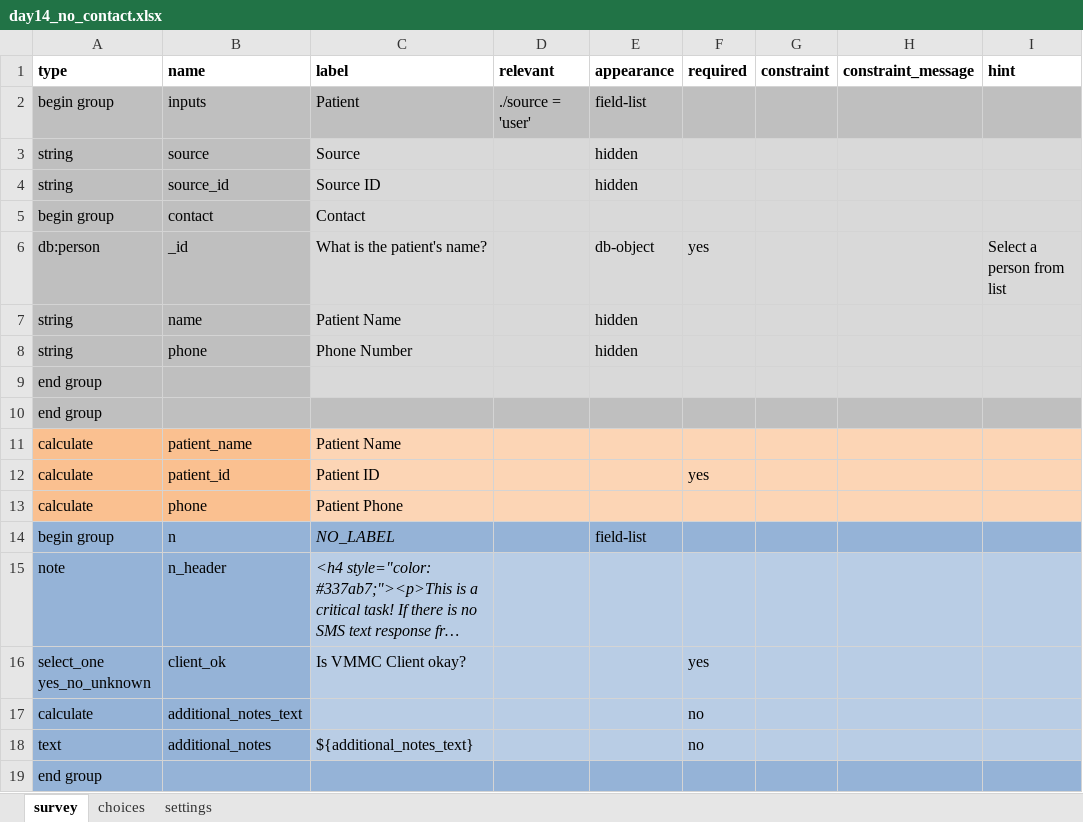
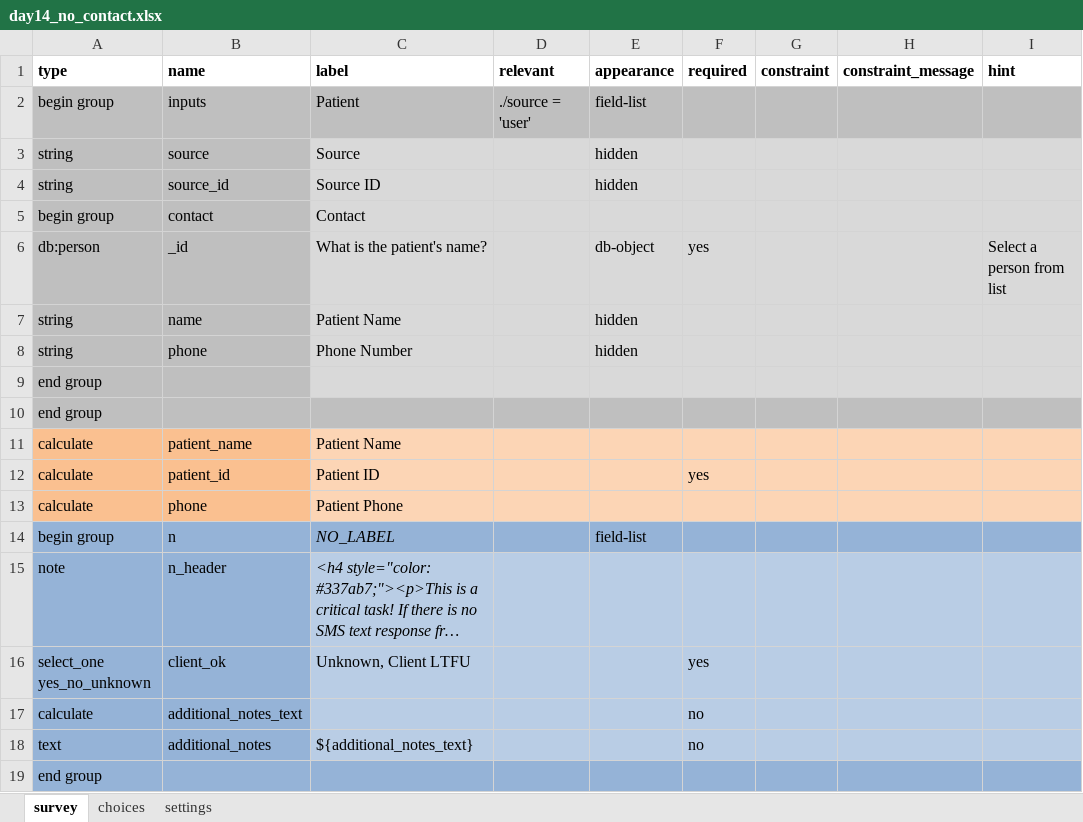
Before and after one commit to medic/cht-post-ops-app, an Excel workbook: itech-aurum/forms/app/day14_no_contact.xlsx, sheet survey, drawn as a sheet; only a part is shown; long unchanged cells end in …; values as stored, in another font and other column widths than the file's, no borders; the diff names each change by its address in the sheet, - before the commit and + after, or states it on an @@ line.

```diff
--- a/itech-aurum/forms/app/day14_no_contact.xlsx (sheet survey)
+++ b/itech-aurum/forms/app/day14_no_contact.xlsx (sheet survey)
-C16 (label): Is VMMC Client okay?
+C16 (label): Unknown, Client LTFU
```
Also changed, not shown: itech-aurum/forms/app/day8_no_contact.xlsx, itech-aurum/forms/app/enroll.xlsx, 4 other files.
